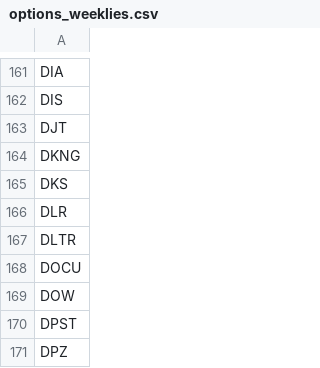
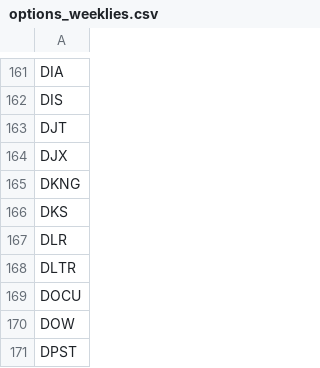
Before and after one commit to melder/symbols_options_csvs, a CSV file: options_weeklies.csv, drawn as a sheet; only a part is shown, gaps mark what is left out; the shorter side is filled out with more unchanged rows.

```diff
--- a/options_weeklies.csv
+++ b/options_weeklies.csv
@@ -163,2 +163,3 @@ DIS
 DJT
+DJX
 DKNG
```
Also changed, not shown: monthlies.csv, options.csv, 1 other file.
